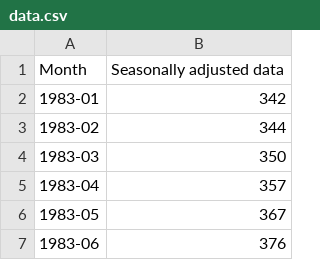
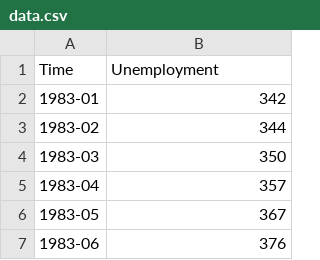
Before and after one commit to mariolpantunes/MAPi-ABI-probject, a CSV file: code/data.csv, drawn as a sheet; only a part is shown.

Commit message:
Code and data

```diff
--- a/code/data.csv
+++ b/code/data.csv
@@ -1,2 +1,2 @@
-"Month","Seasonally adjusted data"
+"Time","Unemployment"
 "1983-01",342
```
Also changed, not shown: 2 other files.
